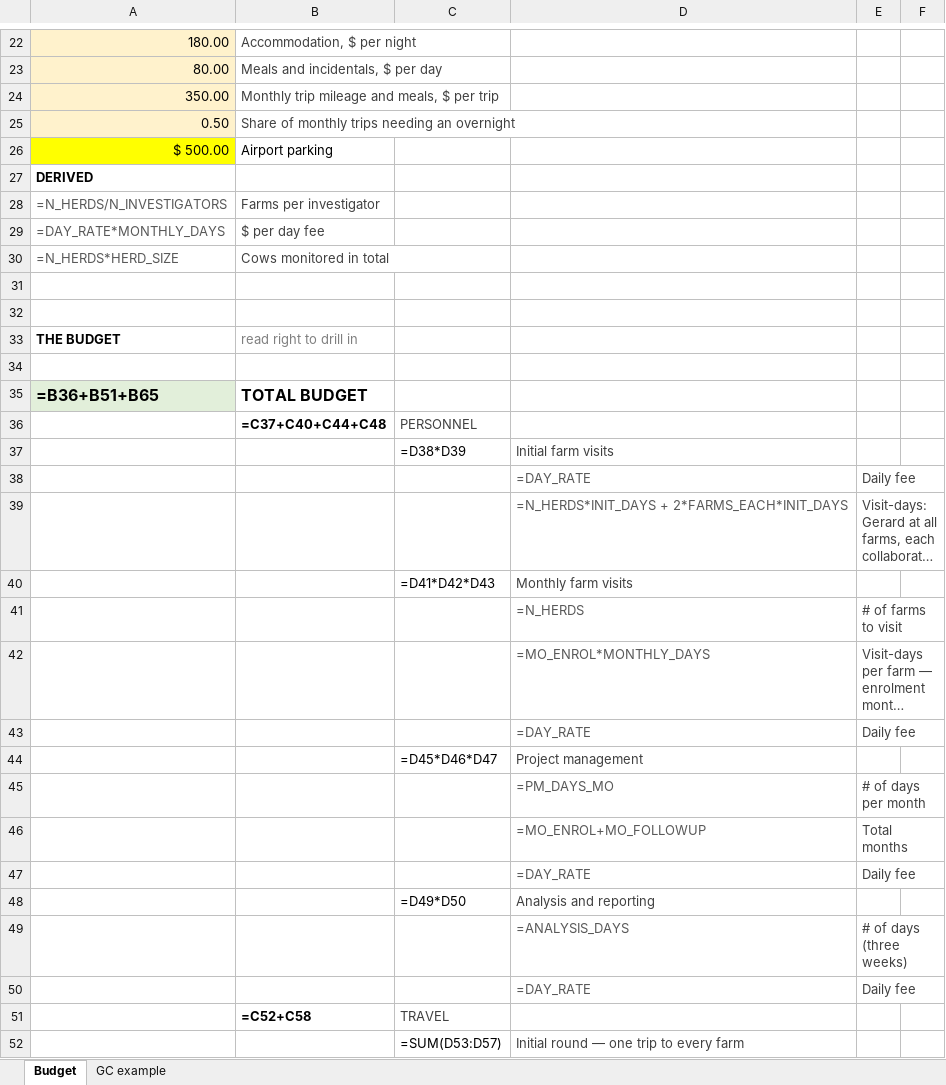
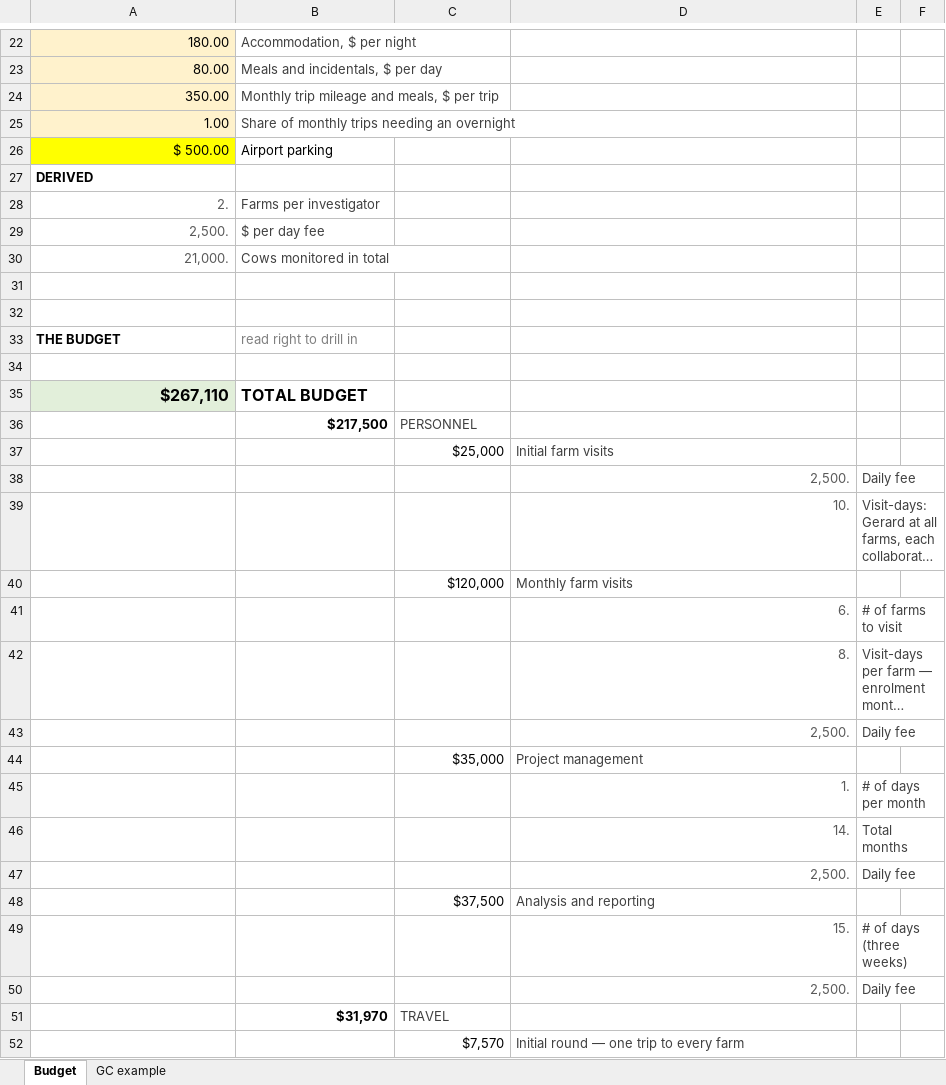
Before and after one commit to Dairy-Cow-Foot-Doc/nedap_pilot, an Excel workbook: design/budget_nedap_3arm (version 4).xlsx, sheet Budget, drawn as a sheet; only a part is shown, gaps mark what is left out; long unchanged cells end in …; values as stored, in another font and other column widths than the file's, no borders; formulas without a stored value are shown as written; the diff covers the shown part only; the diff names each change by its address in the sheet, - before the commit and + after, or states it on an @@ line.

```diff
--- a/design/budget_nedap_3arm (version 4).xlsx (sheet Budget)
+++ b/design/budget_nedap_3arm (version 4).xlsx (sheet Budget)
-A25: 0.50
+A25: 1.00
-A28: =N_HERDS/N_INVESTIGATORS
+A28: 2.
-A29: =DAY_RATE*MONTHLY_DAYS
+A29: 2,500.
-A30: =N_HERDS*HERD_SIZE
+A30: 21,000.
-A35: =B36+B51+B65
+A35: $267,110
-B36: =C37+C40+C44+C48
+B36: $217,500
-C37: =D38*D39
+C37: $25,000
-D38: =DAY_RATE
+D38: 2,500.
-D39: =N_HERDS*INIT_DAYS + 2*FARMS_EACH*INIT_DAYS
+D39: 10.
-C40: =D41*D42*D43
+C40: $120,000
-D41: =N_HERDS
+D41: 6.
-D42: =MO_ENROL*MONTHLY_DAYS
+D42: 8.
-D43: =DAY_RATE
+D43: 2,500.
-C44: =D45*D46*D47
+C44: $35,000
-D45: =PM_DAYS_MO
+D45: 1.
-D46: =MO_ENROL+MO_FOLLOWUP
+D46: 14.
-D47: =DAY_RATE
+D47: 2,500.
-C48: =D49*D50
+C48: $37,500
-D49: =ANALYSIS_DAYS
+D49: 15.
-D50: =DAY_RATE
+D50: 2,500.
-B51: =C52+C58
+B51: $31,970
-C52: =SUM(D53:D57)
+C52: $7,570
```
Also changed, not shown: 1 added row, 1 removed row and 18 edited cells elsewhere in this sheet, 3 other files.
